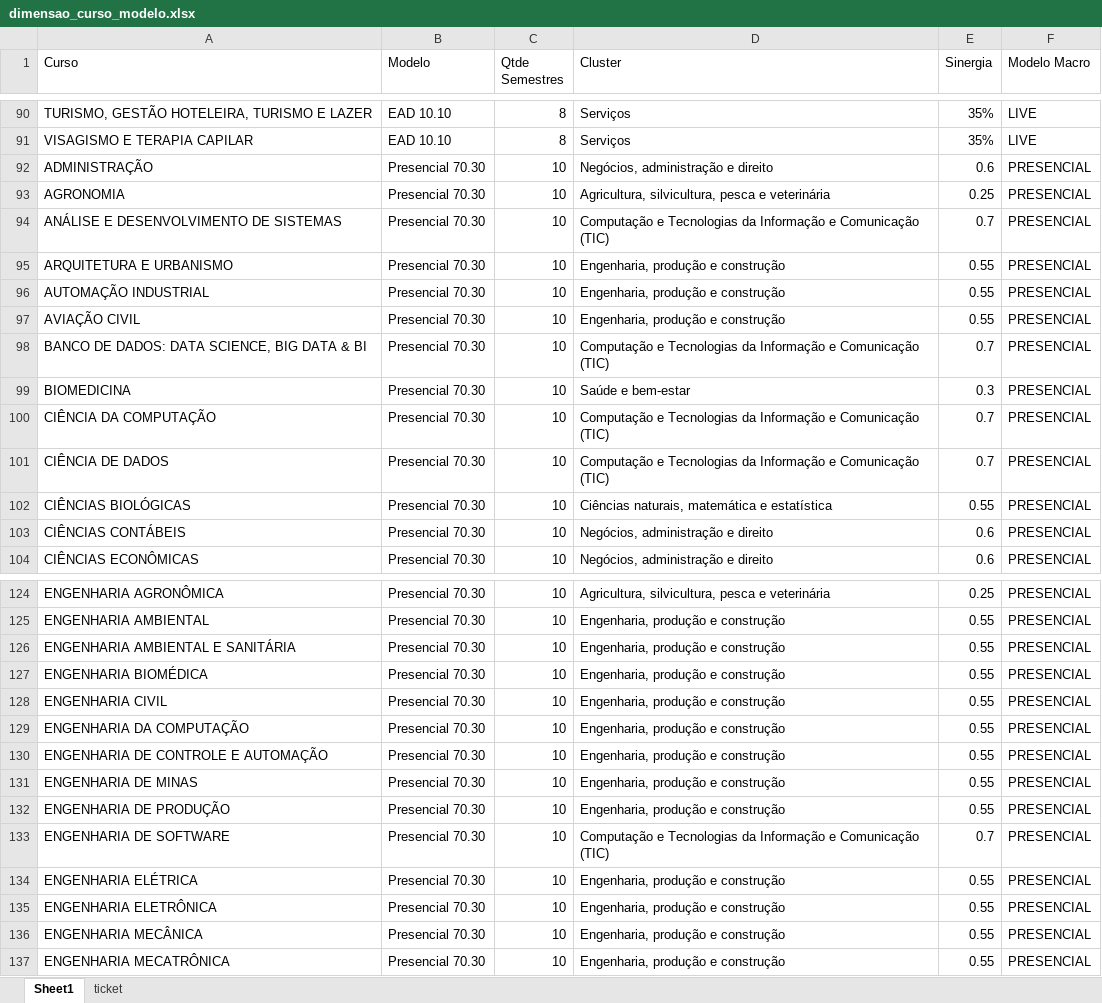
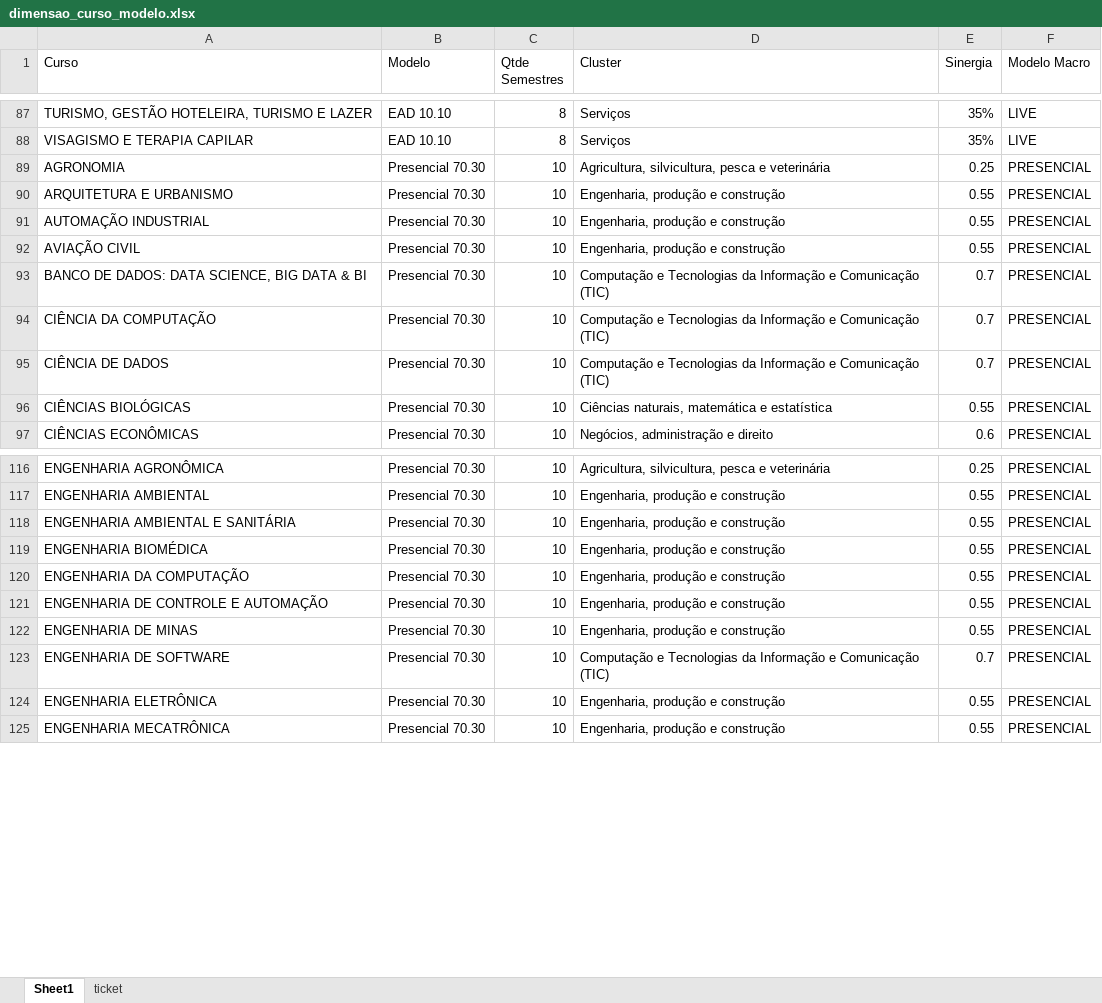
Before and after one commit to Kaique-Yuto/Simulador_Modelos_pedagogicos, an Excel workbook: databases/dimensao_curso_modelo.xlsx, sheet Sheet1, drawn as a sheet; only a part is shown, gaps mark what is left out; values as stored, in another font and other column widths than the file's, no borders; table styles not drawn; the diff covers the shown part only; the diff names each change by its address in the sheet, - before the commit and + after, or states it on an @@ line.

```diff
--- a/databases/dimensao_curso_modelo.xlsx (sheet Sheet1)
+++ b/databases/dimensao_curso_modelo.xlsx (sheet Sheet1)
-row 92: ADMINISTRAÇÃO | Presencial 70.30 | 10 | Negócios, administração e direito | 0.6 | PRESENCIAL
-row 94: ANÁLISE E DESENVOLVIMENTO DE SISTEMAS | Presencial 70.30 | 10 | Computação e Tecnologias da Informação e Comunicação (TIC) | 0.7 | PRESENCIAL
-row 99: BIOMEDICINA | Presencial 70.30 | 10 | Saúde e bem-estar | 0.3 | PRESENCIAL
-row 103: CIÊNCIAS CONTÁBEIS | Presencial 70.30 | 10 | Negócios, administração e direito | 0.6 | PRESENCIAL
-row 128: ENGENHARIA CIVIL | Presencial 70.30 | 10 | Engenharia, produção e construção | 0.55 | PRESENCIAL
-row 132: ENGENHARIA DE PRODUÇÃO | Presencial 70.30 | 10 | Engenharia, produção e construção | 0.55 | PRESENCIAL
-row 134: ENGENHARIA ELÉTRICA | Presencial 70.30 | 10 | Engenharia, produção e construção | 0.55 | PRESENCIAL
-row 136: ENGENHARIA MECÂNICA | Presencial 70.30 | 10 | Engenharia, produção e construção | 0.55 | PRESENCIAL
```
Also changed, not shown: 8 removed rows elsewhere in this sheet, 4 other files.
